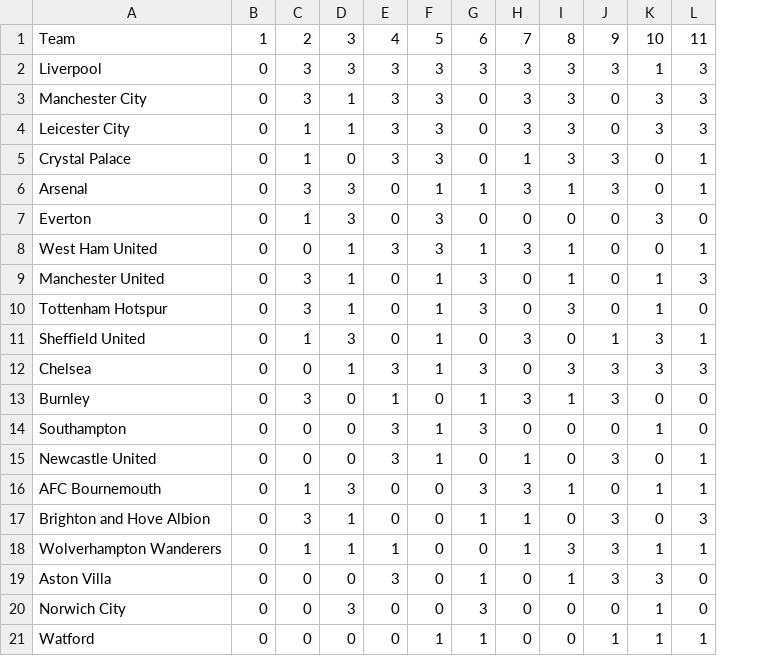
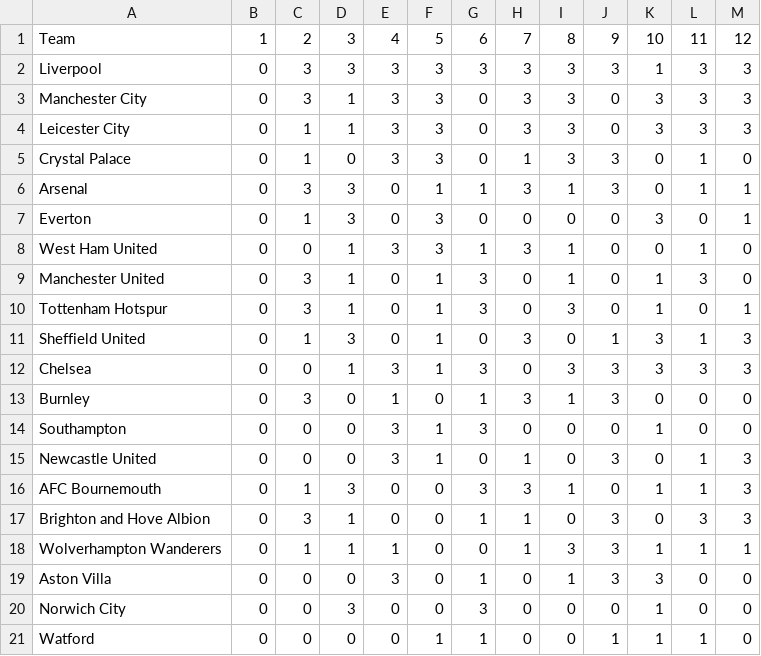
Before and after one commit to awhstin/Dataset-List, a CSV file: weeks.csv, drawn as a sheet; the diff names each change by its address in the sheet, - before the commit and + after, or states it on an @@ line.

Commit message:
Update weeks.csv

```diff
--- a/weeks.csv
+++ b/weeks.csv
+column M, rows 1-21: 12 | 3 | 3 | 3 | 0 | 1 | 1 | 0 | 0 | 1 | 3 | 3 | 0 | 0 | 3 | 3 | 3 | 1 | 0 | 0 | 0
```
